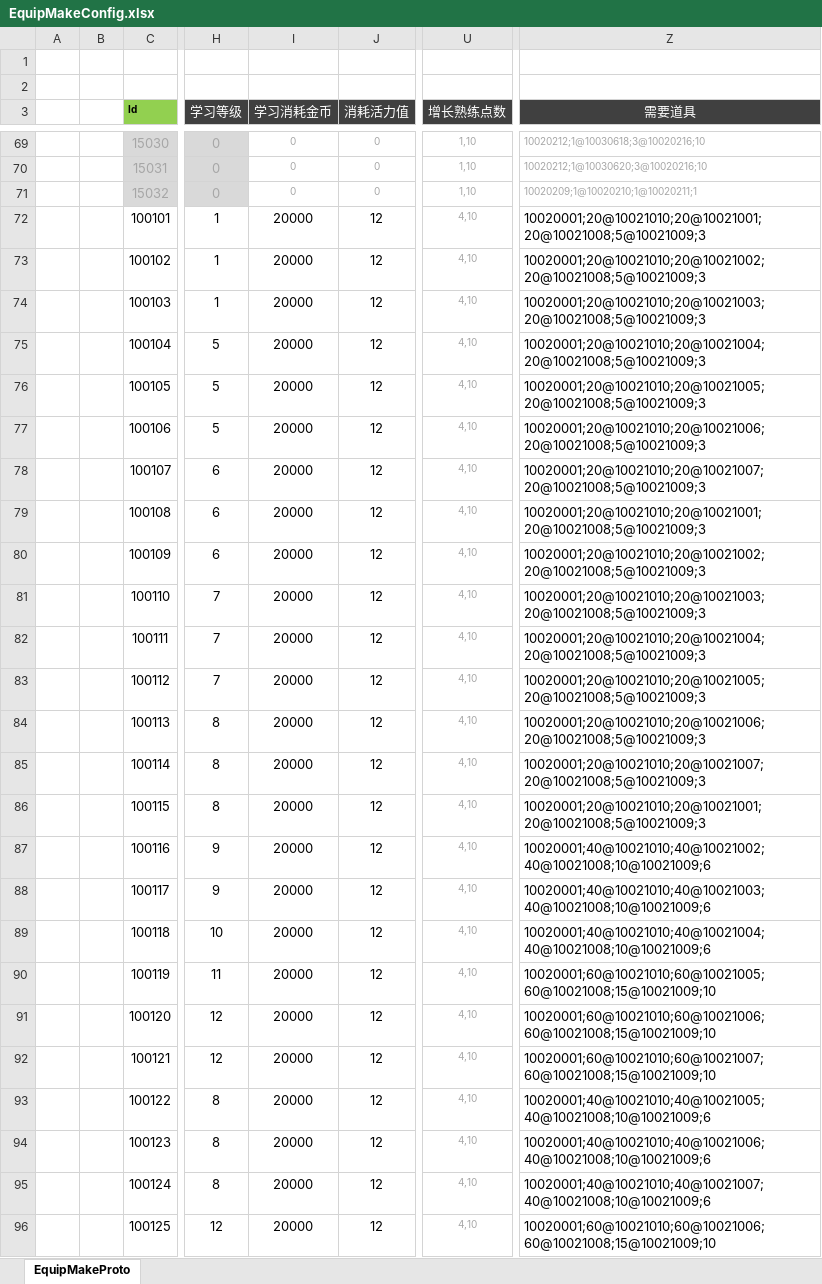
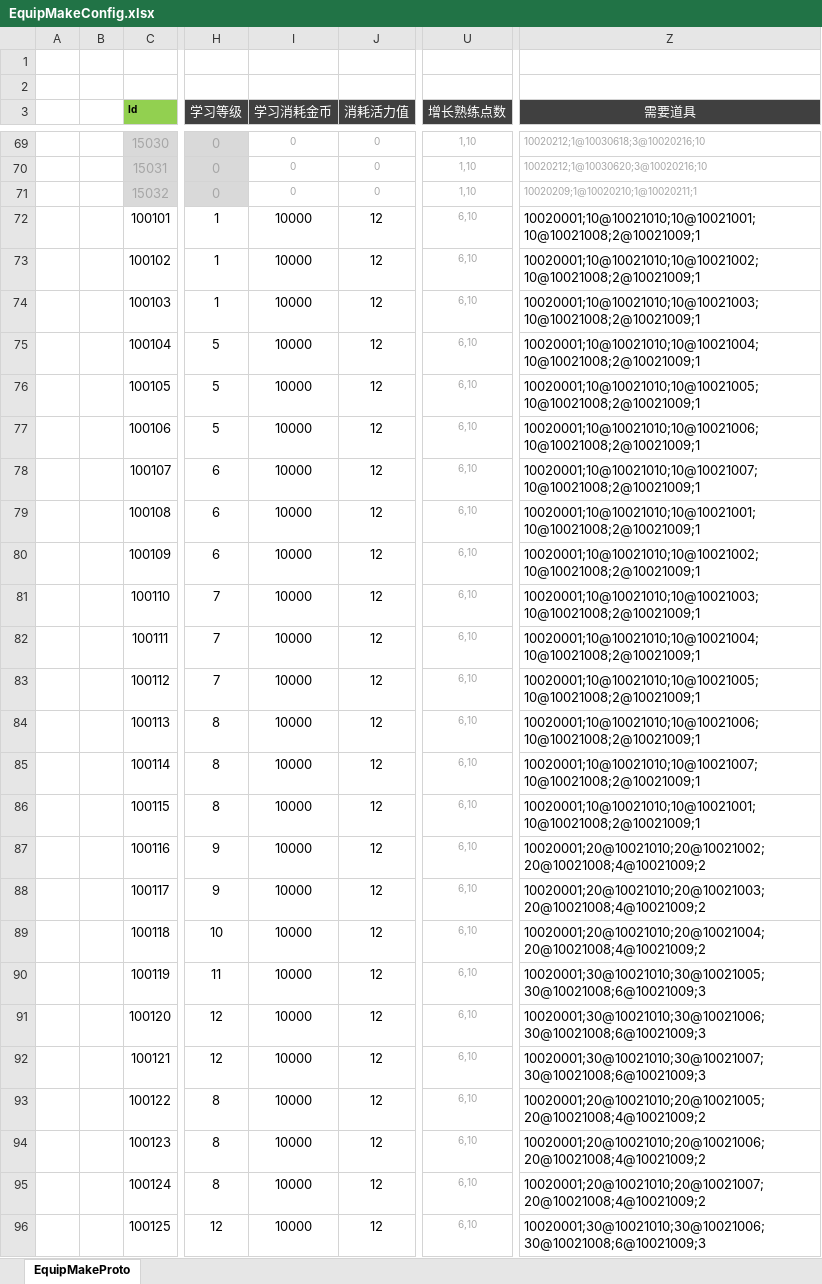
Before and after one commit to csyinghuochong/weijing, an Excel workbook: Excel/EquipMakeConfig.xlsx, sheet EquipMakeProto, drawn as a sheet; only a part is shown, gaps mark what is left out; values as stored, in another font and other column widths than the file's, no borders; the diff covers the shown part only; the diff names each change by its address in the sheet, - before the commit and + after, or states it on an @@ line.

```diff
--- a/Excel/EquipMakeConfig.xlsx (sheet EquipMakeProto)
+++ b/Excel/EquipMakeConfig.xlsx (sheet EquipMakeProto)
-I72:I96 (学习消耗金币): 20000
+I72:I96 (学习消耗金币): 10000
-U72:U96 (增长熟练点数): 4,10
+U72:U96 (增长熟练点数): 6,10
-Z72 (需要道具): 10020001;20@10021010;20@10021001;20@10021008;5@10021009;3
+Z72 (需要道具): 10020001;10@10021010;10@10021001;10@10021008;2@10021009;1
-Z73 (需要道具): 10020001;20@10021010;20@10021002;20@10021008;5@10021009;3
+Z73 (需要道具): 10020001;10@10021010;10@10021002;10@10021008;2@10021009;1
-Z74 (需要道具): 10020001;20@10021010;20@10021003;20@10021008;5@10021009;3
+Z74 (需要道具): 10020001;10@10021010;10@10021003;10@10021008;2@10021009;1
-Z75 (需要道具): 10020001;20@10021010;20@10021004;20@10021008;5@10021009;3
+Z75 (需要道具): 10020001;10@10021010;10@10021004;10@10021008;2@10021009;1
-Z76 (需要道具): 10020001;20@10021010;20@10021005;20@10021008;5@10021009;3
+Z76 (需要道具): 10020001;10@10021010;10@10021005;10@10021008;2@10021009;1
-Z77 (需要道具): 10020001;20@10021010;20@10021006;20@10021008;5@10021009;3
+Z77 (需要道具): 10020001;10@10021010;10@10021006;10@10021008;2@10021009;1
-Z78 (需要道具): 10020001;20@10021010;20@10021007;20@10021008;5@10021009;3
+Z78 (需要道具): 10020001;10@10021010;10@10021007;10@10021008;2@10021009;1
-Z79 (需要道具): 10020001;20@10021010;20@10021001;20@10021008;5@10021009;3
+Z79 (需要道具): 10020001;10@10021010;10@10021001;10@10021008;2@10021009;1
-Z80 (需要道具): 10020001;20@10021010;20@10021002;20@10021008;5@10021009;3
+Z80 (需要道具): 10020001;10@10021010;10@10021002;10@10021008;2@10021009;1
-Z81 (需要道具): 10020001;20@10021010;20@10021003;20@10021008;5@10021009;3
+Z81 (需要道具): 10020001;10@10021010;10@10021003;10@10021008;2@10021009;1
-Z82 (需要道具): 10020001;20@10021010;20@10021004;20@10021008;5@10021009;3
+Z82 (需要道具): 10020001;10@10021010;10@10021004;10@10021008;2@10021009;1
-Z83 (需要道具): 10020001;20@10021010;20@10021005;20@10021008;5@10021009;3
+Z83 (需要道具): 10020001;10@10021010;10@10021005;10@10021008;2@10021009;1
-Z84 (需要道具): 10020001;20@10021010;20@10021006;20@10021008;5@10021009;3
+Z84 (需要道具): 10020001;10@10021010;10@10021006;10@10021008;2@10021009;1
-Z85 (需要道具): 10020001;20@10021010;20@10021007;20@10021008;5@10021009;3
+Z85 (需要道具): 10020001;10@10021010;10@10021007;10@10021008;2@10021009;1
-Z86 (需要道具): 10020001;20@10021010;20@10021001;20@10021008;5@10021009;3
+Z86 (需要道具): 10020001;10@10021010;10@10021001;10@10021008;2@10021009;1
-Z87 (需要道具): 10020001;40@10021010;40@10021002;40@10021008;10@10021009;6
+Z87 (需要道具): 10020001;20@10021010;20@10021002;20@10021008;4@10021009;2
-Z88 (需要道具): 10020001;40@10021010;40@10021003;40@10021008;10@10021009;6
+Z88 (需要道具): 10020001;20@10021010;20@10021003;20@10021008;4@10021009;2
-Z89 (需要道具): 10020001;40@10021010;40@10021004;40@10021008;10@10021009;6
+Z89 (需要道具): 10020001;20@10021010;20@10021004;20@10021008;4@10021009;2
-Z90 (需要道具): 10020001;60@10021010;60@10021005;60@10021008;15@10021009;10
+Z90 (需要道具): 10020001;30@10021010;30@10021005;30@10021008;6@10021009;3
-Z91 (需要道具): 10020001;60@10021010;60@10021006;60@10021008;15@10021009;10
+Z91 (需要道具): 10020001;30@10021010;30@10021006;30@10021008;6@10021009;3
-Z92 (需要道具): 10020001;60@10021010;60@10021007;60@10021008;15@10021009;10
+Z92 (需要道具): 10020001;30@10021010;30@10021007;30@10021008;6@10021009;3
-Z93 (需要道具): 10020001;40@10021010;40@10021005;40@10021008;10@10021009;6
+Z93 (需要道具): 10020001;20@10021010;20@10021005;20@10021008;4@10021009;2
-Z94 (需要道具): 10020001;40@10021010;40@10021006;40@10021008;10@10021009;6
+Z94 (需要道具): 10020001;20@10021010;20@10021006;20@10021008;4@10021009;2
-Z95 (需要道具): 10020001;40@10021010;40@10021007;40@10021008;10@10021009;6
+Z95 (需要道具): 10020001;20@10021010;20@10021007;20@10021008;4@10021009;2
-Z96 (需要道具): 10020001;60@10021010;60@10021006;60@10021008;15@10021009;10
+Z96 (需要道具): 10020001;30@10021010;30@10021006;30@10021008;6@10021009;3
```
Also changed, not shown: 720 edited cells elsewhere in this sheet, Excel/ItemConfig.xlsx, Excel/SkillBuffConfig.xlsx, 46 other files.
